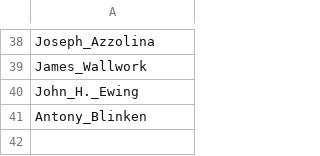
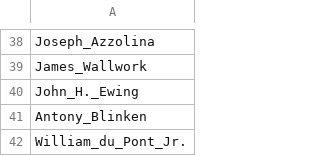
Before and after one commit to TrellixVulnTeam/Regis_Practicum_RIRQ, a CSV file: wikigrabber/people_base.csv, drawn as a sheet; only a part is shown, gaps mark what is left out; the diff names each change by its address in the sheet, - before the commit and + after, or states it on an @@ line.

```diff
--- a/wikigrabber/people_base.csv
+++ b/wikigrabber/people_base.csv
+row 42: William_du_Pont_Jr.
```
Also changed, not shown: wikigrabber/royal_houses.csv.
